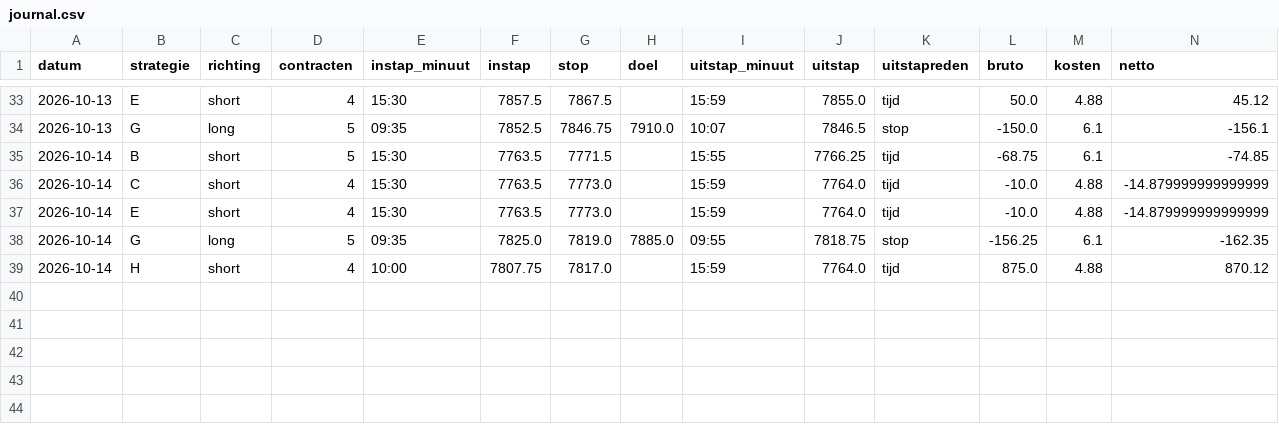
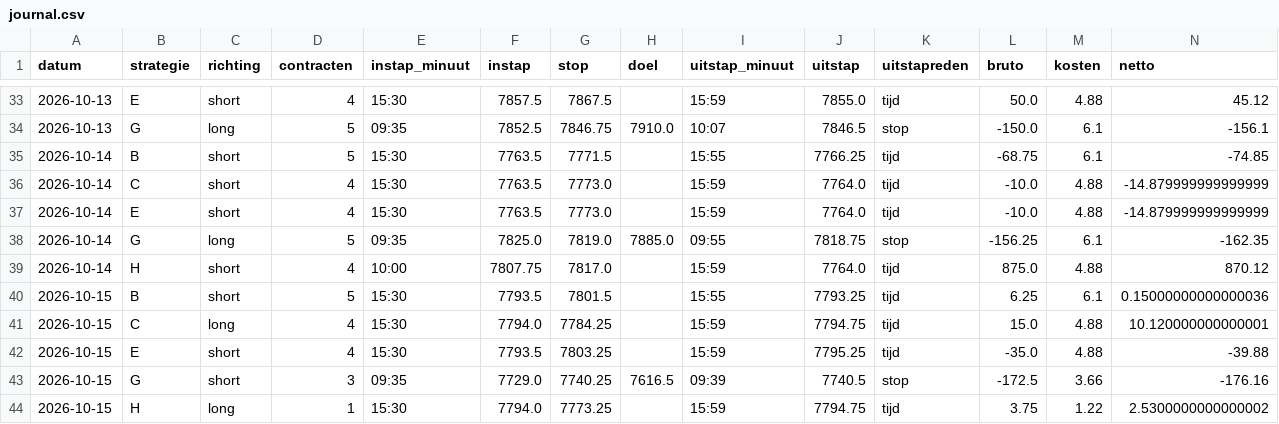
Before and after one commit to mylanreijnen2003-bot/TBotai, a CSV file: futures/mes_paper/journal.csv, drawn as a sheet; only a part is shown, gaps mark what is left out; rows hold the shown columns only; the diff names each change by its address in the sheet, - before the commit and + after, or states it on an @@ line.

```diff
--- a/futures/mes_paper/journal.csv
+++ b/futures/mes_paper/journal.csv
+row 40: 2026-10-15 | B | short | 5 | 15:30 | 7793.5 | 7801.5 |  | 15:55 | 7793.25 | tijd | 6.25 | 6.1 | 0.15000000000000036
+row 41: 2026-10-15 | C | long | 4 | 15:30 | 7794.0 | 7784.25 |  | 15:59 | 7794.75 | tijd | 15.0 | 4.88 | 10.120000000000001
+row 42: 2026-10-15 | E | short | 4 | 15:30 | 7793.5 | 7803.25 |  | 15:59 | 7795.25 | tijd | -35.0 | 4.88 | -39.88
+row 43: 2026-10-15 | G | short | 3 | 09:35 | 7729.0 | 7740.25 | 7616.5 | 09:39 | 7740.5 | stop | -172.5 | 3.66 | -176.16
+row 44: 2026-10-15 | H | long | 1 | 15:30 | 7794.0 | 7773.25 |  | 15:59 | 7794.75 | tijd | 3.75 | 1.22 | 2.5300000000000002
```
Also changed, not shown: futures/mes_paper/koersen/dagen.csv, futures/mes_paper/signalen.csv, 3 other files.
